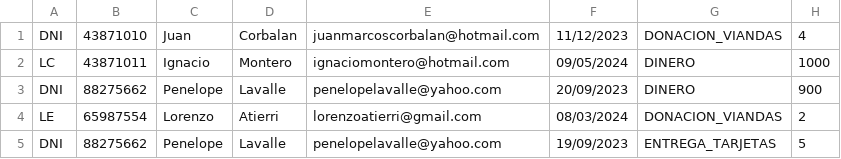
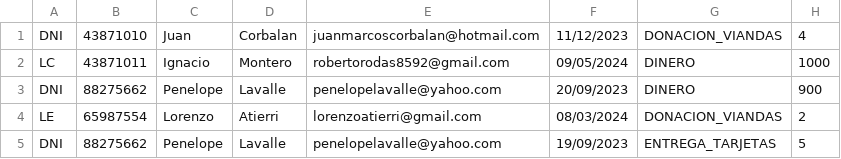
Before and after one commit to JuanMarcosCorbalan/TpIntegradorDdS-K3002-G6, a CSV file: entregaFinal/csvs/csvColaboradores.csv, drawn as a sheet.

```diff
--- a/entregaFinal/csvs/csvColaboradores.csv
+++ b/entregaFinal/csvs/csvColaboradores.csv
@@ -1,3 +1,3 @@
 DNI,43871010,Juan,Corbalan,juanmarcoscorbalan@hotmail.com,11/12/2023,DONACION_VIANDAS,4
-LC,43871011,Ignacio,Montero,ignaciomontero@hotmail.com,09/05/2024,DINERO,1000
+LC,43871011,Ignacio,Montero,robertorodas8592@gmail.com,09/05/2024,DINERO,1000
 DNI,88275662,Penelope,Lavalle,penelopelavalle@yahoo.com,20/09/2023,DINERO,900
```
Also changed, not shown: 7 other files.
